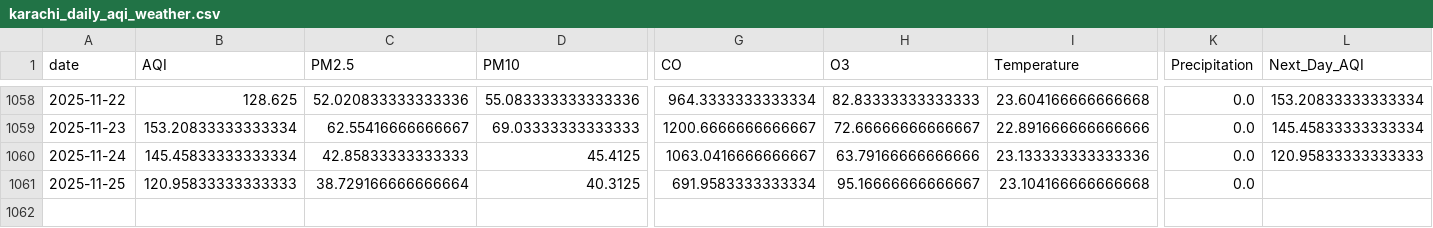
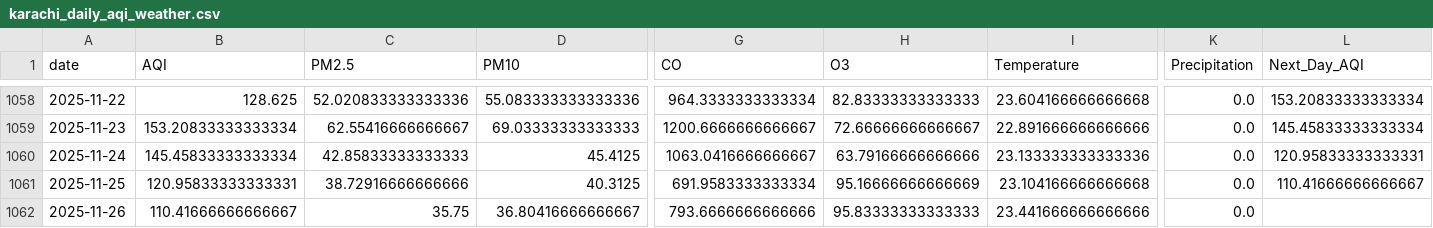
Before and after one commit to SheemaMasood381/Pearls-Karachi-AQI-Prediction-for-next-3-days-, a CSV file: data/karachi_daily_aqi_weather.csv, drawn as a sheet; only a part is shown, gaps mark what is left out; rows hold the shown columns only; the diff names each change by its address in the sheet, - before the commit and + after, or states it on an @@ line.

```diff
--- a/data/karachi_daily_aqi_weather.csv
+++ b/data/karachi_daily_aqi_weather.csv
-L1060 (Next_Day_AQI): 120.95833333333333
+L1060 (Next_Day_AQI): 120.95833333333331
-B1061 (AQI): 120.95833333333333
+B1061 (AQI): 120.95833333333331
-C1061 (PM2.5): 38.729166666666664
+C1061 (PM2.5): 38.72916666666666
-H1061 (O3): 95.16666666666667
+H1061 (O3): 95.16666666666669
-L1061 (Next_Day_AQI): (empty)
+L1061 (Next_Day_AQI): 110.41666666666667
+row 1062: 2025-11-26 | 110.41666666666667 | 35.75 | 36.80416666666667 | 793.6666666666666 | 95.83333333333333 | 23.441666666666666 | 0.0
```
Also changed, not shown: lime_explanations/lime_explanation.csv, processed_data/daily_karachi_preprocessed.csv, 4 other files.
